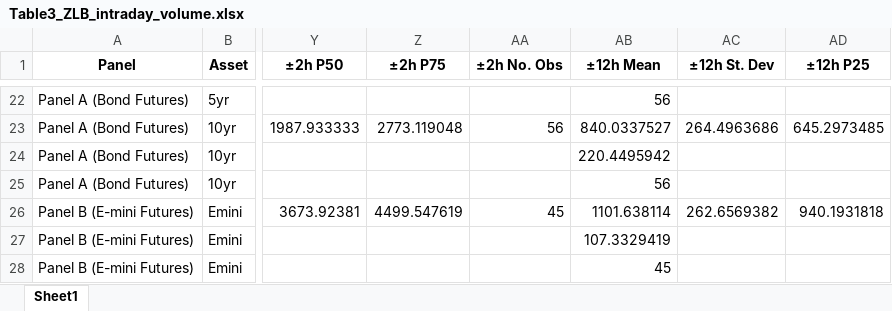
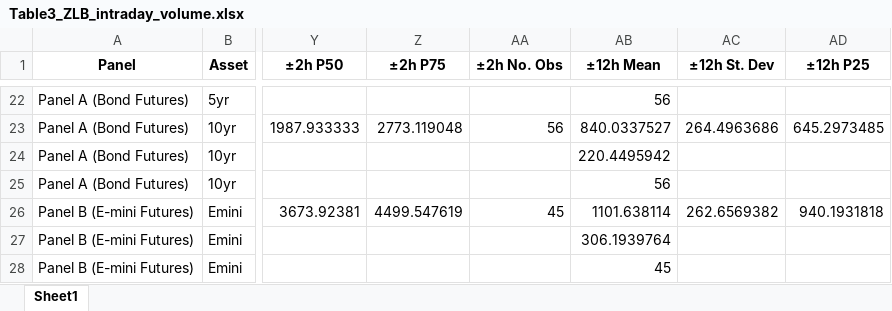
Before and after one commit to UniGala/FOMC_HFT_STOCK_BOND, an Excel workbook: output/table3/Table3_ZLB_intraday_volume.xlsx, sheet Sheet1, drawn as a sheet; only a part is shown, gaps mark what is left out; values as stored, in another font and other column widths than the file's, no borders; the diff names each change by its address in the sheet, - before the commit and + after, or states it on an @@ line.

```diff
--- a/output/table3/Table3_ZLB_intraday_volume.xlsx (sheet Sheet1)
+++ b/output/table3/Table3_ZLB_intraday_volume.xlsx (sheet Sheet1)
-AB27 (±12h Mean): 107.3329419
+AB27 (±12h Mean): 306.1939764
```
Also changed, not shown: output/table1/Table1_daily_volume_total.xlsx, output/table2/Table2_intraday_volume_total.xlsx, 8 other files.
